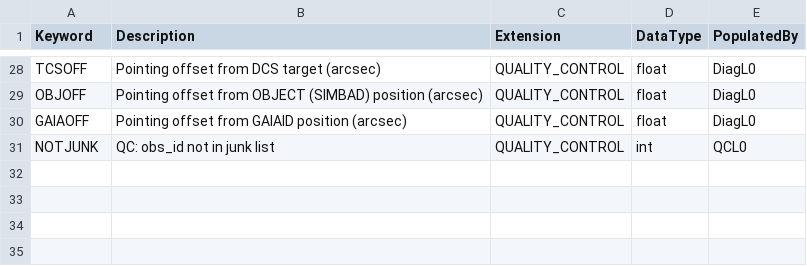
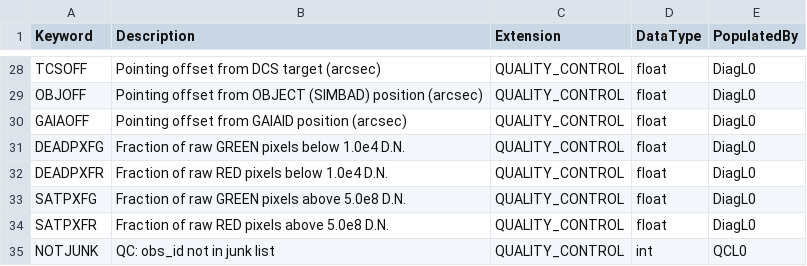
Before and after one commit to Keck-DataReductionPipelines/KPF-Pipeline, a CSV file: kpfpipe/data_models/config/L0-headers.csv, drawn as a sheet; only a part is shown, gaps mark what is left out; the diff names each change by its address in the sheet, - before the commit and + after, or states it on an @@ line.

Commit message:
Measure the L0 pixel-quality fractions in DiagL0
DEADPXFG/DEADPXFR and SATPXFG/SATPXFR carry the worst-amp fraction of raw GREEN
and RED pixels below 1.0e4 D.N. and above 5.0e8 D.N. The measurement moves out
of QC into DiagL0, where it belongs: GREENL0 and REDL0 now read the pair off
QUALITY_CONTROL and apply only the 5% and 15% limits.

MasterBase runs DiagL0 before QCL0 so a stack frame still gets a real per-chip
verdict rather than a flag with nothing to judge.

```diff
--- a/kpfpipe/data_models/config/L0-headers.csv
+++ b/kpfpipe/data_models/config/L0-headers.csv
+row 31: DEADPXFG | Fraction of raw GREEN pixels below 1.0e4 D.N. | QUALITY_CONTROL | float | DiagL0
+row 32: DEADPXFR | Fraction of raw RED pixels below 1.0e4 D.N. | QUALITY_CONTROL | float | DiagL0
+row 33: SATPXFG | Fraction of raw GREEN pixels above 5.0e8 D.N. | QUALITY_CONTROL | float | DiagL0
+row 34: SATPXFR | Fraction of raw RED pixels above 5.0e8 D.N. | QUALITY_CONTROL | float | DiagL0
```
Also changed, not shown: 5 other files.
